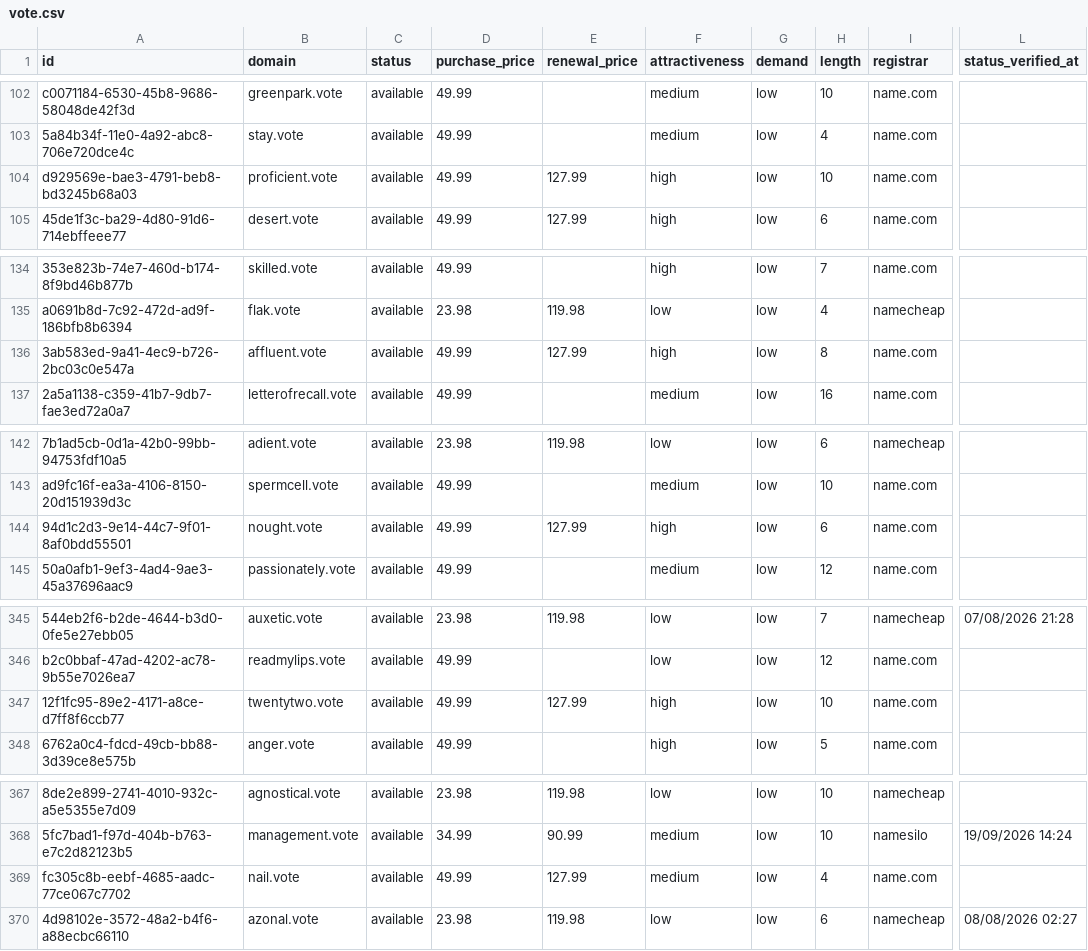
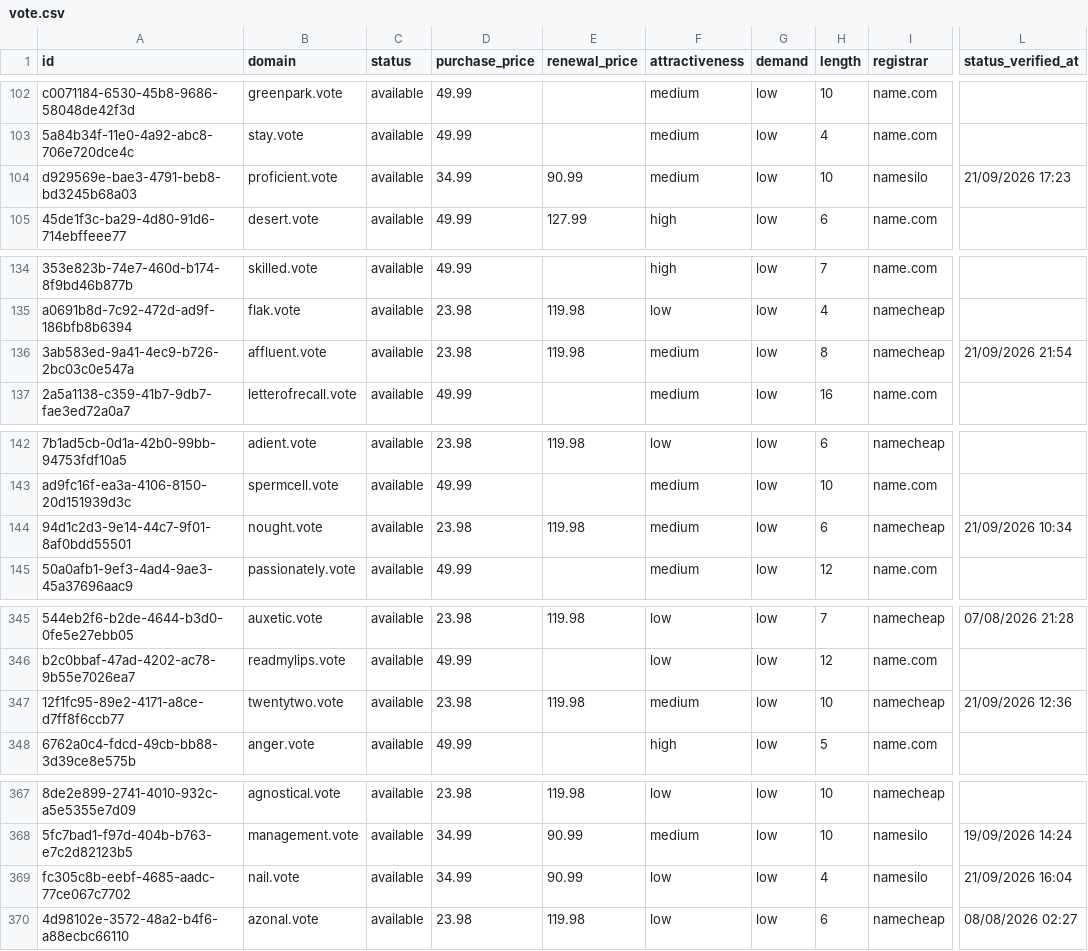
Before and after one commit to UniqueDomains/vote-oneword-domains, a CSV file: vote.csv, drawn as a sheet; only a part is shown, gaps mark what is left out; the diff covers the shown part only; the diff names each change by its address in the sheet, - before the commit and + after, or states it on an @@ line.

```diff
--- a/vote.csv
+++ b/vote.csv
-D104 (purchase_price): 49.99
+D104 (purchase_price): 34.99
-E104 (renewal_price): 127.99
+E104 (renewal_price): 90.99
-F104 (attractiveness): high
+F104 (attractiveness): medium
-I104 (registrar): name.com
+I104 (registrar): namesilo
-L104 (status_verified_at): (empty)
+L104 (status_verified_at): 21/09/2026 17:23
-D136 (purchase_price): 49.99
+D136 (purchase_price): 23.98
-E136 (renewal_price): 127.99
+E136 (renewal_price): 119.98
-F136 (attractiveness): high
+F136 (attractiveness): medium
-I136 (registrar): name.com
+I136 (registrar): namecheap
-L136 (status_verified_at): (empty)
+L136 (status_verified_at): 21/09/2026 21:54
-D144 (purchase_price): 49.99
+D144 (purchase_price): 23.98
-E144 (renewal_price): 127.99
+E144 (renewal_price): 119.98
-F144 (attractiveness): high
+F144 (attractiveness): medium
-I144 (registrar): name.com
+I144 (registrar): namecheap
-L144 (status_verified_at): (empty)
+L144 (status_verified_at): 21/09/2026 10:34
-D347 (purchase_price): 49.99
+D347 (purchase_price): 23.98
-E347 (renewal_price): 127.99
+E347 (renewal_price): 119.98
-F347 (attractiveness): high
+F347 (attractiveness): medium
-I347 (registrar): name.com
+I347 (registrar): namecheap
-L347 (status_verified_at): (empty)
+L347 (status_verified_at): 21/09/2026 12:36
-D369 (purchase_price): 49.99
+D369 (purchase_price): 34.99
-E369 (renewal_price): 127.99
+E369 (renewal_price): 90.99
-F369 (attractiveness): medium
+F369 (attractiveness): low
-I369 (registrar): name.com
+I369 (registrar): namesilo
-L369 (status_verified_at): (empty)
+L369 (status_verified_at): 21/09/2026 16:04
```
Also changed, not shown: 128 edited cells elsewhere in this file, 4 other files.
